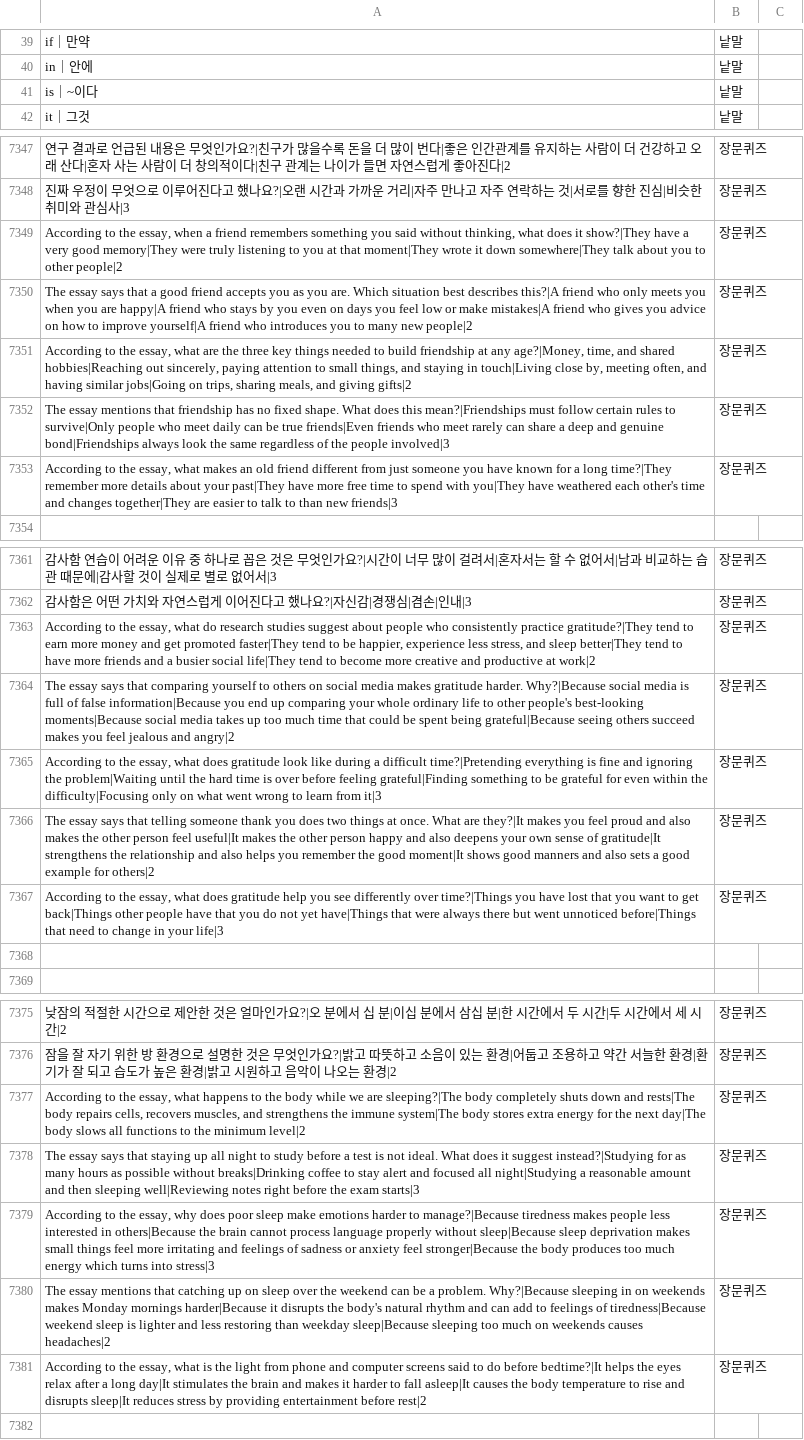
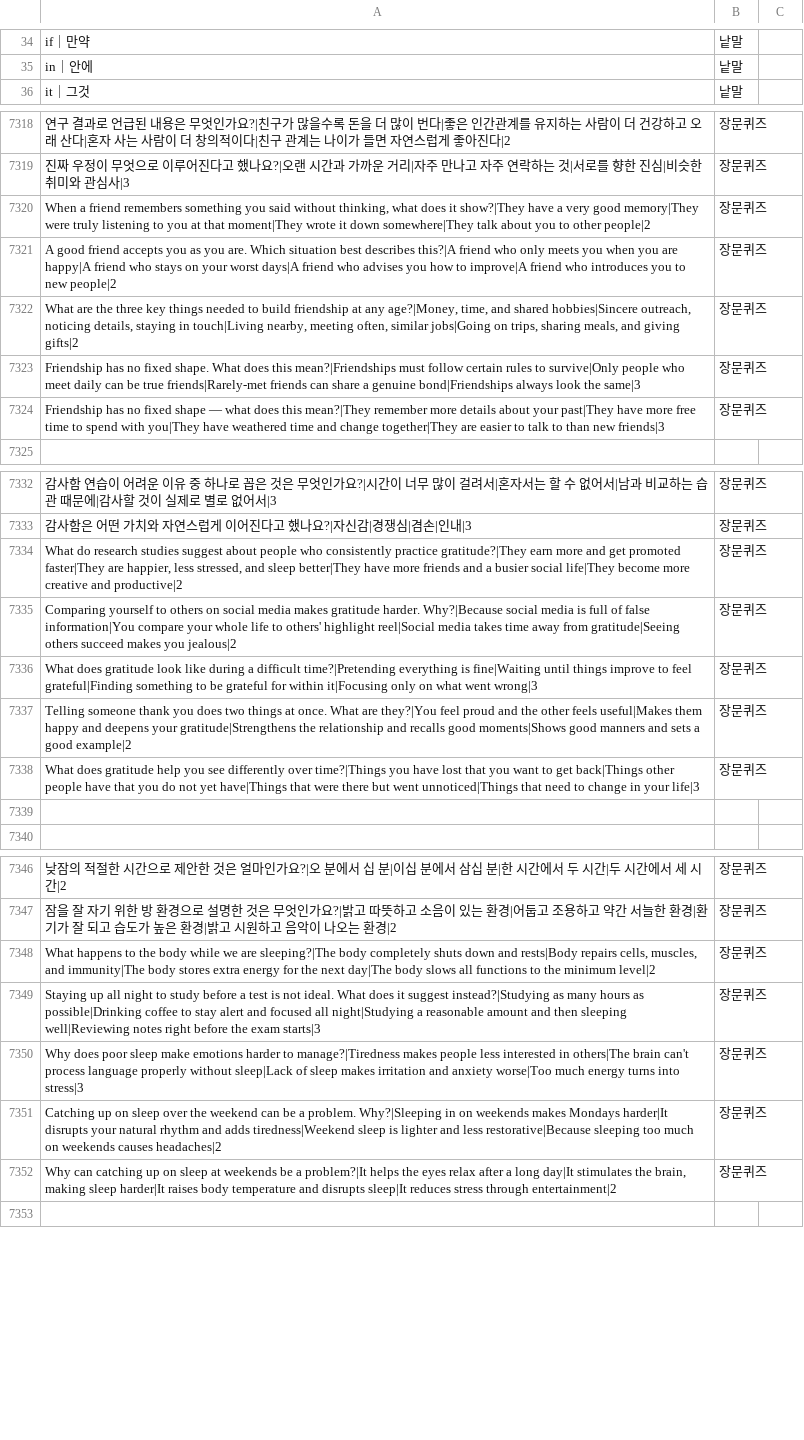
Before and after one commit to jsmylife153/kor, a CSV file: csv/영어_일반.csv, drawn as a sheet; only a part is shown, gaps mark what is left out; removed rows and columns are numbered as before the commit, all else as after; the diff covers the shown part only; the diff names each change by its address in the sheet, - before the commit and + after, or states it on an @@ line.

```diff
--- a/csv/영어_일반.csv
+++ b/csv/영어_일반.csv
-row 41: is｜~이다 | 낱말
-A7320: According to the essay, when a friend…
+A7320: When a friend…
-A7321: The essay says that a good friend accepts you as you are. Which situation best describes this?|A friend who only meets you when you are happy|A friend who stays by you even on days you feel low or make mistakes|A friend who gives you advice on how to improve yourself|A friend who introduces you to many new people|2
+A7321: A good friend accepts you as you are. Which situation best describes this?|A friend who only meets you when you are happy|A friend who stays on your worst days|A friend who advises you how to improve|A friend who introduces you to new people|2
-A7322: According to the essay, what are the three key things needed to build friendship at any age?|Money, time, and shared hobbies|Reaching out sincerely, paying attention to small things, and staying in touch|Living close by, meeting often, and having similar jobs|Going…
+A7322: What are the three key things needed to build friendship at any age?|Money, time, and shared hobbies|Sincere outreach, noticing details, staying in touch|Living nearby, meeting often, similar jobs|Going…
-A7323: The essay mentions that friendship has no fixed shape. What does this mean?|Friendships must follow certain rules to survive|Only people who meet daily can be true friends|Even friends who meet rarely can share a deep and genuine bond|Friendships always look the same regardless of the people involved|3
+A7323: Friendship has no fixed shape. What does this mean?|Friendships must follow certain rules to survive|Only people who meet daily can be true friends|Rarely-met friends can share a genuine bond|Friendships always look the same|3
-A7324: According to the essay, what makes an old friend different from just someone you have known for a long time?|They remember more details about your past|They have more free time to spend with you|They have weathered each other's time and changes together|They are…
+A7324: Friendship has no fixed shape — what does this mean?|They remember more details about your past|They have more free time to spend with you|They have weathered time and change together|They are…
-A7334: According to the essay, what do research studies suggest about people who consistently practice gratitude?|They tend to earn more money and get promoted faster|They tend to be happier, experience less stress, and sleep better|They tend to have more friends and a busier social life|They tend to become more creative and productive at work|2
+A7334: What do research studies suggest about people who consistently practice gratitude?|They earn more and get promoted faster|They are happier, less stressed, and sleep better|They have more friends and a busier social life|They become more creative and productive|2
-A7335: The essay says that comparing yourself to others on social media makes gratitude harder. Why?|Because social media is full of false information|Because you end up comparing your whole ordinary life to other people's best-looking moments|Because social media takes up too much time that could be spent being grateful|Because seeing others succeed makes you feel jealous and angry|2
+A7335: Comparing yourself to others on social media makes gratitude harder. Why?|Because social media is full of false information|You compare your whole life to others' highlight reel|Social media takes time away from gratitude|Seeing others succeed makes you jealous|2
-A7336: According to the essay, what does gratitude look like during a difficult time?|Pretending everything is fine and ignoring the problem|Waiting until the hard time is over before feeling grateful|Finding something to be grateful for even within the difficulty|Focusing only on what went wrong to learn from it|3
+A7336: What does gratitude look like during a difficult time?|Pretending everything is fine|Waiting until things improve to feel grateful|Finding something to be grateful for within it|Focusing only on what went wrong|3
-A7337: The essay says that telling someone thank you does two things at once. What are they?|It makes you feel proud and also makes the other person feel useful|It makes the other person happy and also deepens your own sense of gratitude|It strengthens the relationship and also helps you remember the good moment|It shows good manners and also sets a good example for others|2
+A7337: Telling someone thank you does two things at once. What are they?|You feel proud and the other feels useful|Makes them happy and deepens your gratitude|Strengthens the relationship and recalls good moments|Shows good manners and sets a good example|2
-A7338: According to the essay, what does gratitude help you see differently over time?|Things you have lost that you want to get back|Things other people have that you do not yet have|Things that were always there but went unnoticed before|Things that need…
+A7338: What does gratitude help you see differently over time?|Things you have lost that you want to get back|Things other people have that you do not yet have|Things that were there but went unnoticed|Things that need…
-A7348: According to the essay, what happens to the body while we are sleeping?|The body completely shuts down and rests|The body repairs cells, recovers muscles, and strengthens the immune system|The body stores…
+A7348: What happens to the body while we are sleeping?|The body completely shuts down and rests|Body repairs cells, muscles, and immunity|The body stores…
-A7349: The essay says that staying up all night to study before a test is not ideal. What does it suggest instead?|Studying for as many hours as possible without breaks|Drinking coffee to…
+A7349: Staying up all night to study before a test is not ideal. What does it suggest instead?|Studying as many hours as possible|Drinking coffee to…
-A7350: According to the essay, why does poor sleep make emotions harder to manage?|Because tiredness makes people less interested in others|Because the brain cannot process language properly without sleep|Because sleep deprivation makes small things feel more irritating and feelings of sadness or anxiety feel stronger|Because the body produces too much energy which turns into…
+A7350: Why does poor sleep make emotions harder to manage?|Tiredness makes people less interested in others|The brain can't process language properly without sleep|Lack of sleep makes irritation and anxiety worse|Too much energy turns into…
-A7351: The essay mentions that catching up on sleep over the weekend can be a problem. Why?|Because sleeping in on weekends makes Monday mornings harder|Because it disrupts the body's natural rhythm and can add to feelings of tiredness|Because weekend sleep is lighter and less restoring than weekday sleep|Because sleeping too…
+A7351: Catching up on sleep over the weekend can be a problem. Why?|Sleeping in on weekends makes Mondays harder|It disrupts your natural rhythm and adds tiredness|Weekend sleep is lighter and less restorative|Because sleeping too…
-A7352: According to the essay, what is the light from phone and computer screens said to do before bedtime?|It helps the eyes relax after a long day|It stimulates the brain and makes it harder to fall asleep|It causes the body temperature to rise and disrupts sleep|It reduces stress by providing entertainment before rest|2
+A7352: Why can catching up on sleep at weekends be a problem?|It helps the eyes relax after a long day|It stimulates the brain, making sleep harder|It raises body temperature and disrupts sleep|It reduces stress through entertainment|2
```
Also changed, not shown: 28 removed rows and 34 edited cells elsewhere in this file.
